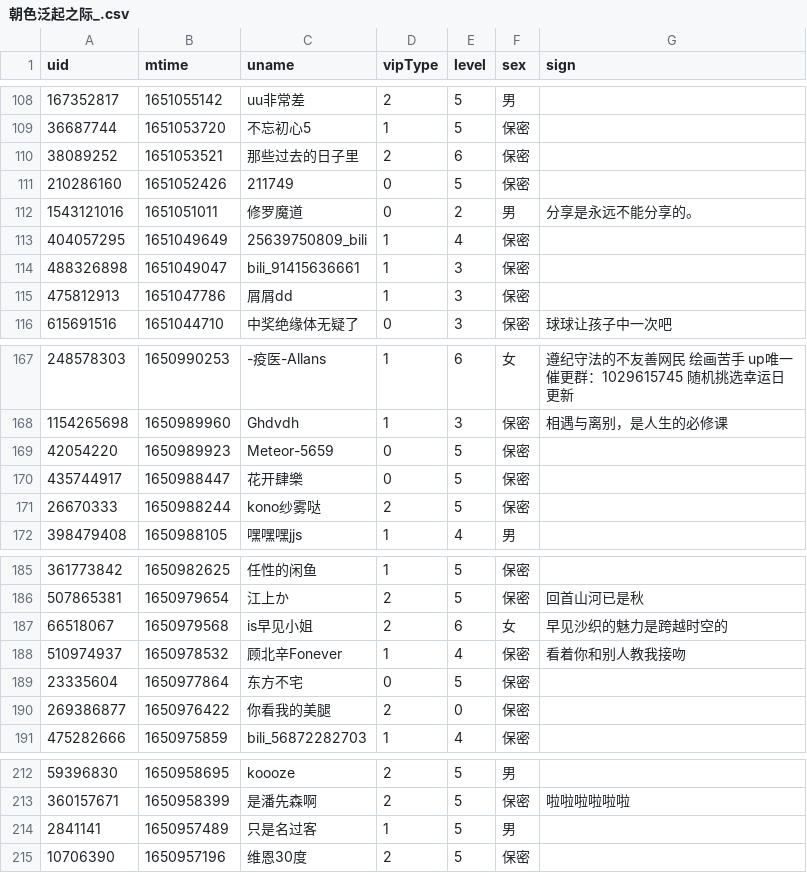
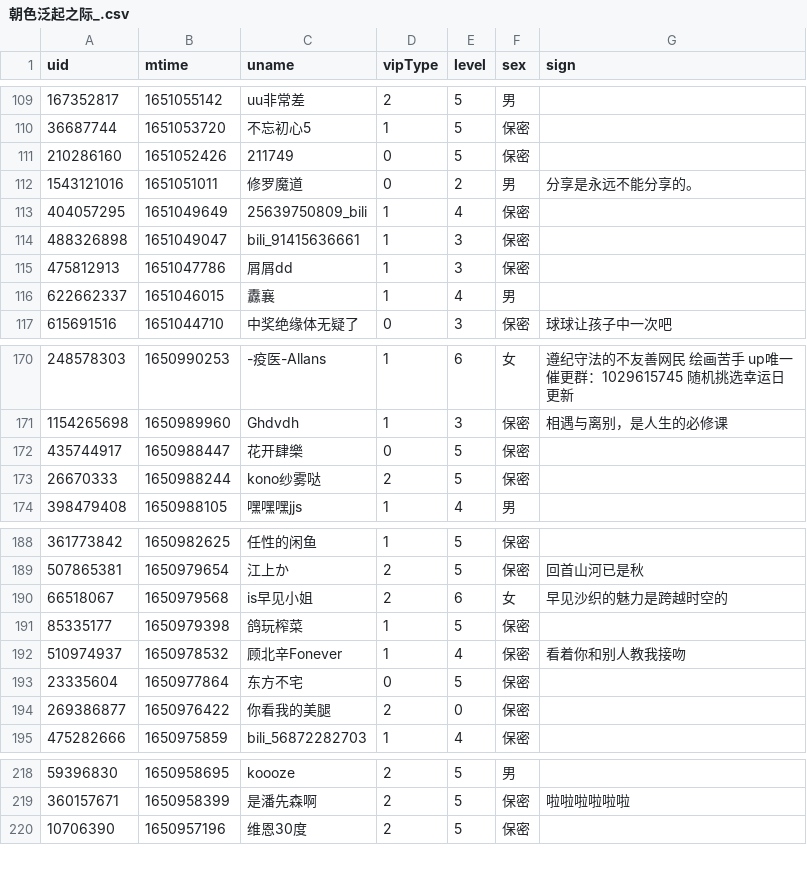
Before and after one commit to Brx86/web, a CSV file: 439916362/朝色泛起之际_.csv, drawn as a sheet; only a part is shown, gaps mark what is left out; removed rows and columns are numbered as before the commit, all else as after; the diff covers the shown part only; the diff names each change by its address in the sheet, - before the commit and + after, or states it on an @@ line.

```diff
--- a/439916362/朝色泛起之际_.csv
+++ b/439916362/朝色泛起之际_.csv
-row 110: 38089252 | 1651053521 | 那些过去的日子里 | 2 | 6 | 保密
+row 116: 622662337 | 1651046015 | 纛襄 | 1 | 4 | 男
-row 169: 42054220 | 1650989923 | Meteor-5659 | 0 | 5 | 保密
+row 191: 85335177 | 1650979398 | 鸽玩榨菜 | 1 | 5 | 保密
-row 214: 2841141 | 1650957489 | 只是名过客 | 1 | 5 | 男
```
Also changed, not shown: 13 added rows and 12 removed rows elsewhere in this file, 172809260/晨露ZLQ.csv, 25773550/Ayatale.csv, 3 other files.
